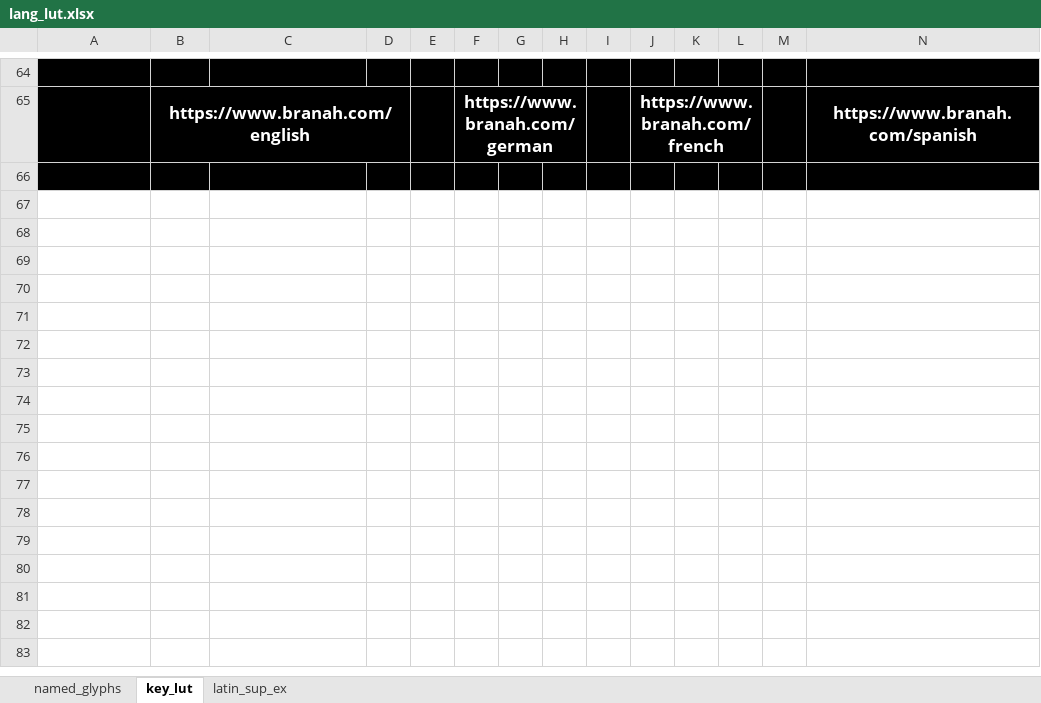
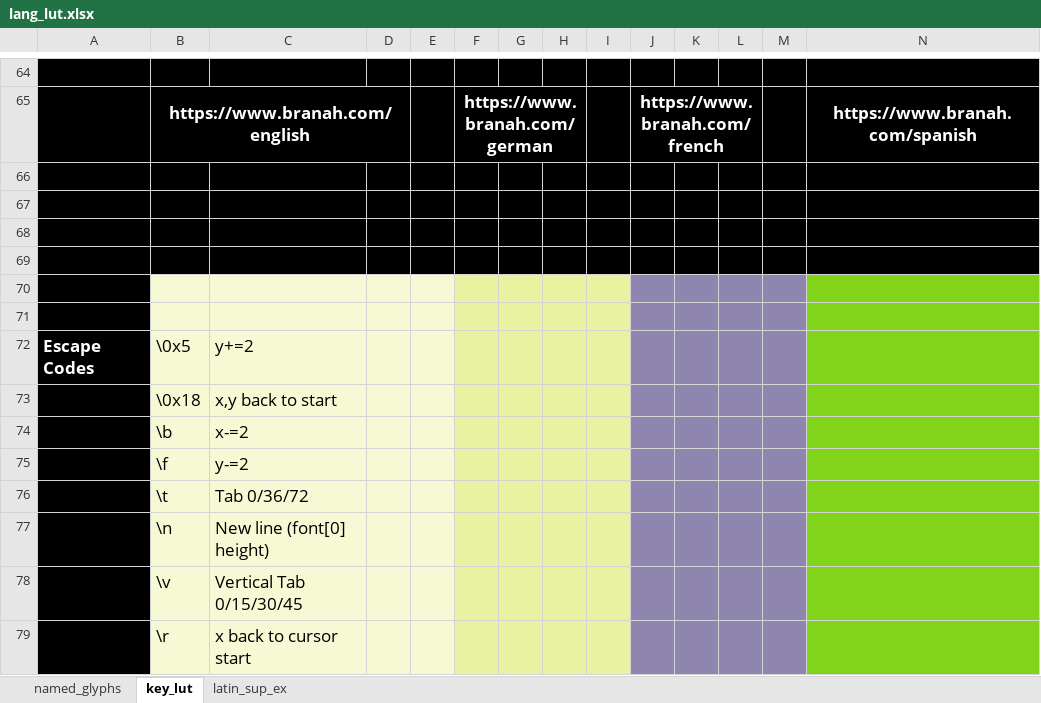
Before and after one commit to thpoll83/qmk_firmware, an Excel workbook: keyboards/handwired/polykybd/lang/lang_lut.xlsx, sheet key_lut, drawn as a sheet; only a part is shown, gaps mark what is left out; values as stored, in another font and other column widths than the file's, no borders; rows hold the shown columns only; the diff names each change by its address in the sheet, - before the commit and + after, or states it on an @@ line.

```diff
--- a/keyboards/handwired/polykybd/lang/lang_lut.xlsx (sheet key_lut)
+++ b/keyboards/handwired/polykybd/lang/lang_lut.xlsx (sheet key_lut)
+row 67: (empty)
+row 68: (empty)
+row 69: (empty)
+row 70: (empty)
+row 71: (empty)
+row 72: Escape Codes | \0x5 | y+=2
+row 73:  | \0x18 | x,y back to start
+row 74:  | \b | x-=2
+row 75:  | \f | y-=2
+row 76:  | \t | Tab 0/36/72
+row 77:  | \n | New line (font[0] height)
+row 78:  | \v | Vertical Tab 0/15/30/45
+row 79:  | \r | x back to cursor start
```
Also changed, not shown: formulas that keep their value, 6 other files.
